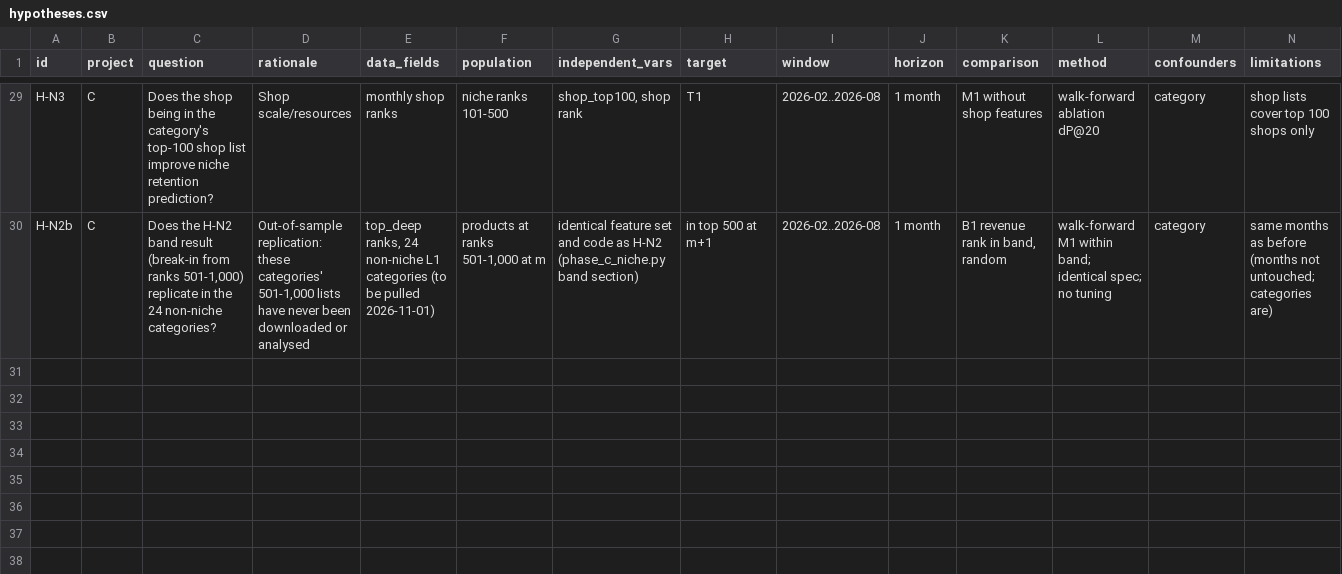
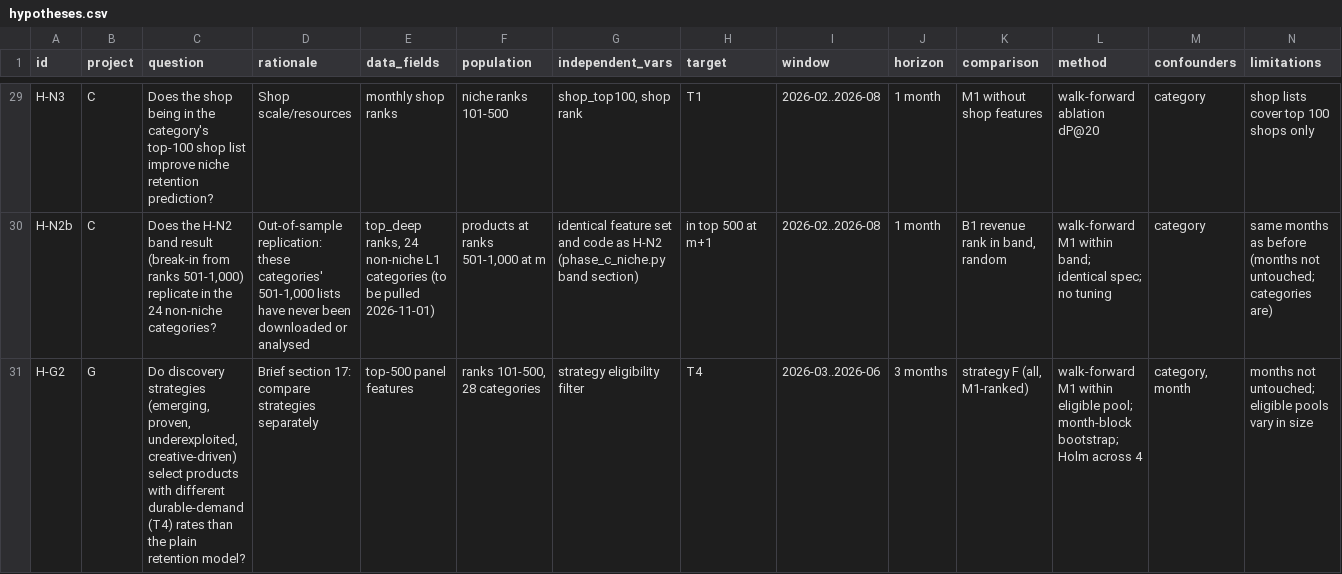
Before and after one commit to benstanisclasse/ember-clove-hub, a CSV file: research/winning_products/registry/hypotheses.csv, drawn as a sheet; only a part is shown, gaps mark what is left out; rows hold the shown columns only; the diff names each change by its address in the sheet, - before the commit and + after, or states it on an @@ line.

```diff
--- a/research/winning_products/registry/hypotheses.csv
+++ b/research/winning_products/registry/hypotheses.csv
+row 31: H-G2 | G | Do discovery strategies (emerging, proven, underexploited, creative-driven) select products with different durable-demand (T4) rates than the plain retention model? | Brief section 17: compare strategies separately | top-500 panel features | ranks 101-500, 28 categories | strategy eligibility filter | T4 | 2026-03..2026-06 | 3 months | strategy F (all, M1-ranked) | walk-forward M1 within eligible pool; month-block bootstrap; Holm across 4 | category, month | months not untouched; eligible pools vary in size
```
Also changed, not shown: 8 other files.
